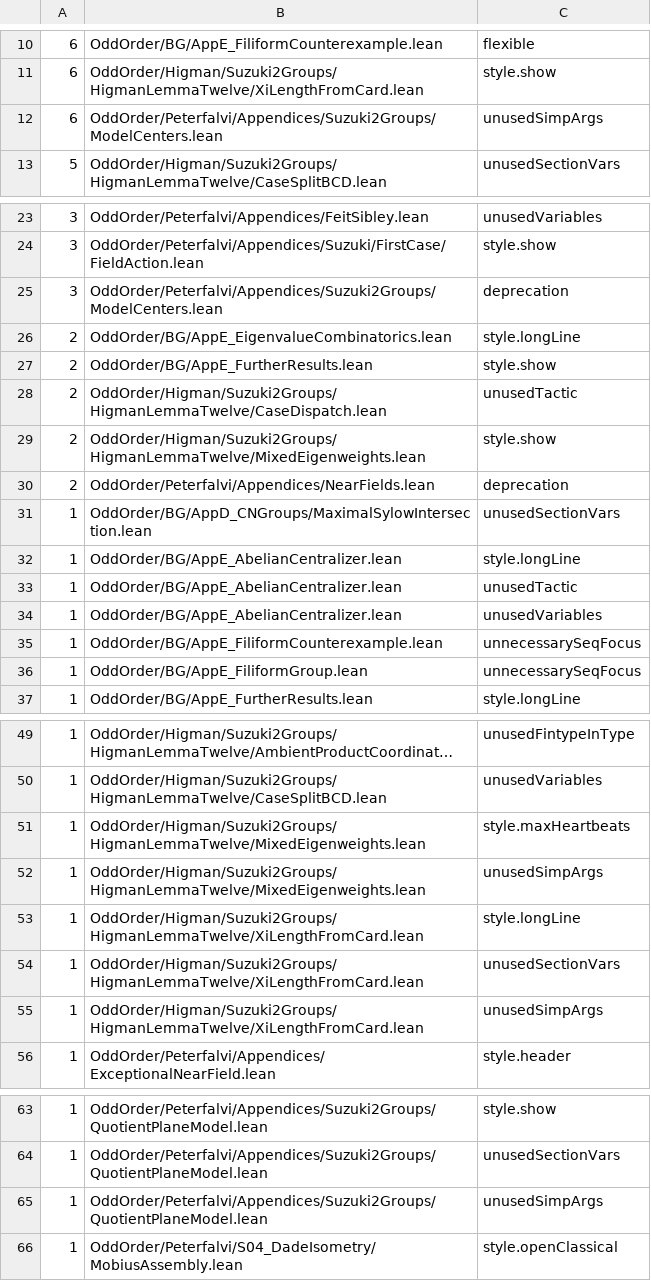
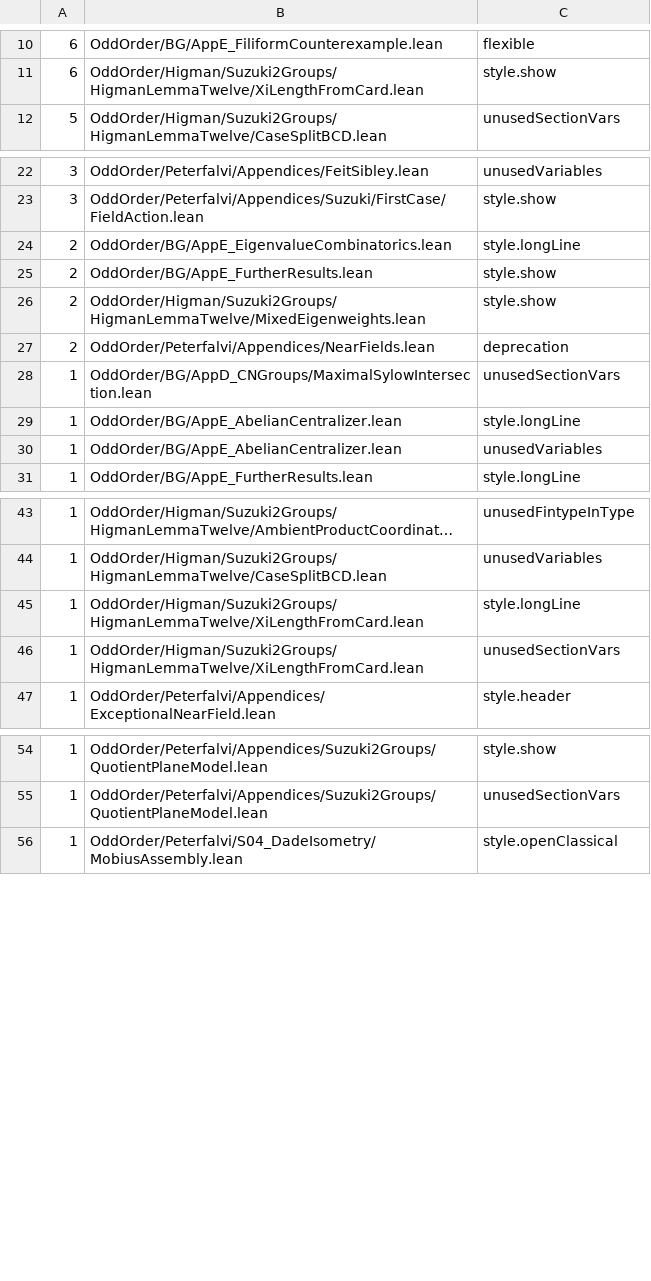
Before and after one commit to yawara/odd-order, a TSV file: bin/lint-baseline.tsv, drawn as a sheet; only a part is shown, gaps mark what is left out; long unchanged cells end in …; the diff covers the shown part only.

```diff
--- a/bin/lint-baseline.tsv
+++ b/bin/lint-baseline.tsv
@@ -11,3 +11,2 @@
 6	OddOrder/Higman/Suzuki2Groups/HigmanLemmaTwelve/XiLengthFromCard.lean	style.show
-6	OddOrder/Peterfalvi/Appendices/Suzuki2Groups/ModelCenters.lean	unusedSimpArgs
 5	OddOrder/Higman/Suzuki2Groups/HigmanLemmaTwelve/CaseSplitBCD.lean	unusedSectionVars
@@ -24,6 +23,4 @@
 3	OddOrder/Peterfalvi/Appendices/Suzuki/FirstCase/FieldAction.lean	style.show
-3	OddOrder/Peterfalvi/Appendices/Suzuki2Groups/ModelCenters.lean	deprecation
 2	OddOrder/BG/AppE_EigenvalueCombinatorics.lean	style.longLine
 2	OddOrder/BG/AppE_FurtherResults.lean	style.show
-2	OddOrder/Higman/Suzuki2Groups/HigmanLemmaTwelve/CaseDispatch.lean	unusedTactic
 2	OddOrder/Higman/Suzuki2Groups/HigmanLemmaTwelve/MixedEigenweights.lean	style.show
@@ -32,6 +29,3 @@
 1	OddOrder/BG/AppE_AbelianCentralizer.lean	style.longLine
-1	OddOrder/BG/AppE_AbelianCentralizer.lean	unusedTactic
 1	OddOrder/BG/AppE_AbelianCentralizer.lean	unusedVariables
-1	OddOrder/BG/AppE_FiliformCounterexample.lean	unnecessarySeqFocus
-1	OddOrder/BG/AppE_FiliformGroup.lean	unnecessarySeqFocus
 1	OddOrder/BG/AppE_FurtherResults.lean	style.longLine
@@ -50,7 +44,4 @@
 1	OddOrder/Higman/Suzuki2Groups/HigmanLemmaTwelve/CaseSplitBCD.lean	unusedVariables
-1	OddOrder/Higman/Suzuki2Groups/HigmanLemmaTwelve/MixedEigenweights.lean	style.maxHeartbeats
-1	OddOrder/Higman/Suzuki2Groups/HigmanLemmaTwelve/MixedEigenweights.lean	unusedSimpArgs
 1	OddOrder/Higman/Suzuki2Groups/HigmanLemmaTwelve/XiLengthFromCard.lean	style.longLine
 1	OddOrder/Higman/Suzuki2Groups/HigmanLemmaTwelve/XiLengthFromCard.lean	unusedSectionVars
-1	OddOrder/Higman/Suzuki2Groups/HigmanLemmaTwelve/XiLengthFromCard.lean	unusedSimpArgs
 1	OddOrder/Peterfalvi/Appendices/ExceptionalNearField.lean	style.header
@@ -64,3 +55,2 @@
 1	OddOrder/Peterfalvi/Appendices/Suzuki2Groups/QuotientPlaneModel.lean	unusedSectionVars
-1	OddOrder/Peterfalvi/Appendices/Suzuki2Groups/QuotientPlaneModel.lean	unusedSimpArgs
 1	OddOrder/Peterfalvi/S04_DadeIsometry/MobiusAssembly.lean	style.openClassical
```
Also changed, not shown: 1 removed row and 1 edited cell elsewhere in this file, 9 other files.
